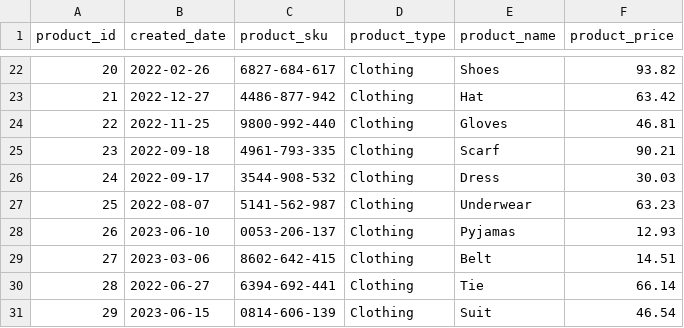
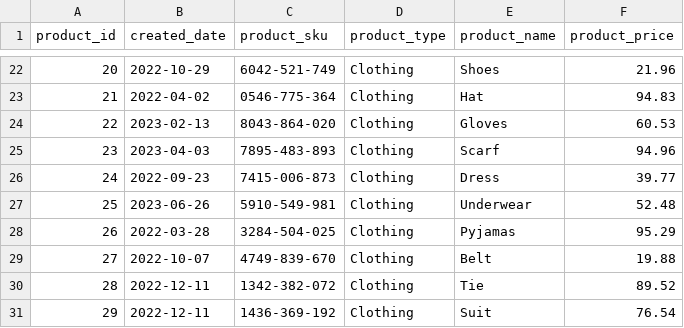
Before and after one commit to s-tlm/dbt-project, a CSV file: data/products.csv, drawn as a sheet; only a part is shown, gaps mark what is left out; the diff covers the shown part only.

```diff
--- a/data/products.csv
+++ b/data/products.csv
@@ -22,10 +22,10 @@ product_id,created_date,product_sku,product_type,product_name,product_price
-20,2022-02-26,6827-684-617,Clothing,Shoes,93.82
-21,2022-12-27,4486-877-942,Clothing,Hat,63.42
-22,2022-11-25,9800-992-440,Clothing,Gloves,46.81
-23,2022-09-18,4961-793-335,Clothing,Scarf,90.21
-24,2022-09-17,3544-908-532,Clothing,Dress,30.03
-25,2022-08-07,5141-562-987,Clothing,Underwear,63.23
-26,2023-06-10,0053-206-137,Clothing,Pyjamas,12.93
-27,2023-03-06,8602-642-415,Clothing,Belt,14.51
-28,2022-06-27,6394-692-441,Clothing,Tie,66.14
-29,2023-06-15,0814-606-139,Clothing,Suit,46.54
+20,2022-10-29,6042-521-749,Clothing,Shoes,21.96
+21,2022-04-02,0546-775-364,Clothing,Hat,94.83
+22,2023-02-13,8043-864-020,Clothing,Gloves,60.53
+23,2023-04-03,7895-483-893,Clothing,Scarf,94.96
+24,2022-09-23,7415-006-873,Clothing,Dress,39.77
+25,2023-06-26,5910-549-981,Clothing,Underwear,52.48
+26,2022-03-28,3284-504-025,Clothing,Pyjamas,95.29
+27,2022-10-07,4749-839-670,Clothing,Belt,19.88
+28,2022-12-11,1342-382-072,Clothing,Tie,89.52
+29,2022-12-11,1436-369-192,Clothing,Suit,76.54
```
Also changed, not shown: 120 edited cells elsewhere in this file, data/billing.csv, 11 other files.
